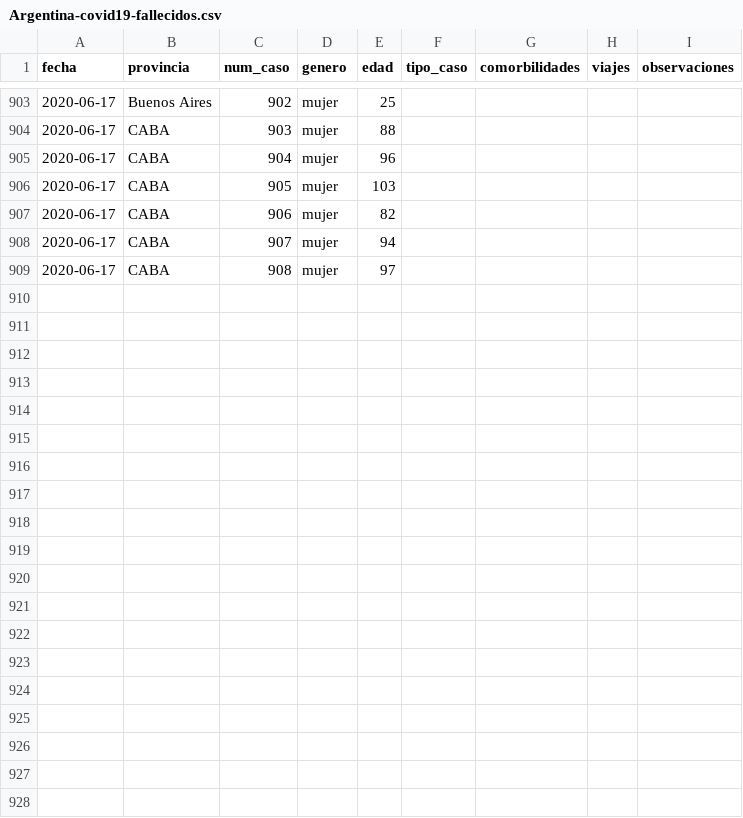
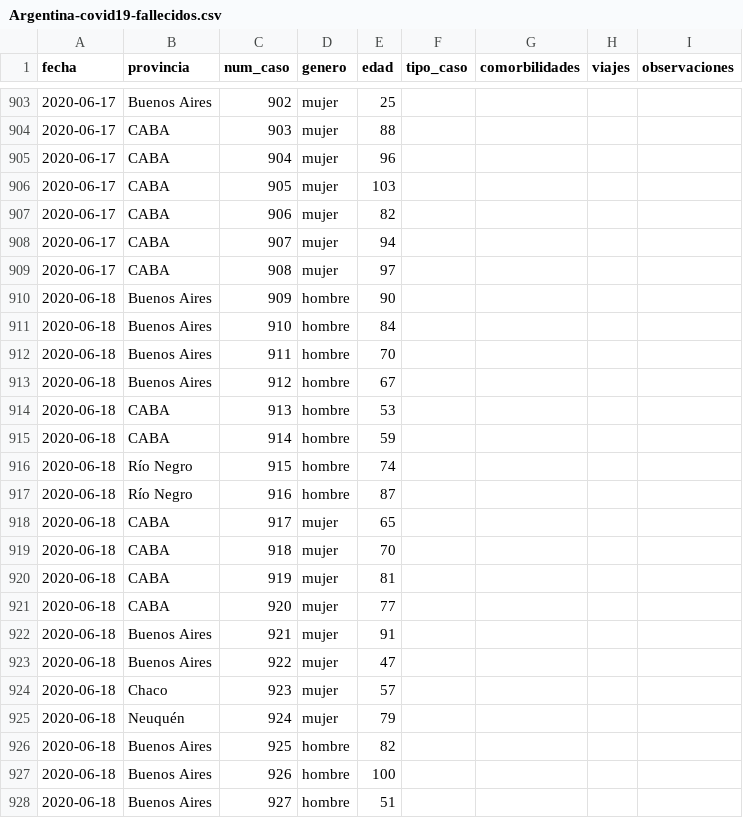
Before and after one commit to lucia15/Database-Covid19-Argentina, a CSV file: Argentina-covid19-fallecidos.csv, drawn as a sheet; only a part is shown, gaps mark what is left out; the diff covers the shown part only; the diff names each change by its address in the sheet, - before the commit and + after, or states it on an @@ line.

```diff
--- a/Argentina-covid19-fallecidos.csv
+++ b/Argentina-covid19-fallecidos.csv
+row 910: 2020-06-18 | Buenos Aires | 909 | hombre | 90
+row 911: 2020-06-18 | Buenos Aires | 910 | hombre | 84
+row 912: 2020-06-18 | Buenos Aires | 911 | hombre | 70
+row 913: 2020-06-18 | Buenos Aires | 912 | hombre | 67
+row 914: 2020-06-18 | CABA | 913 | hombre | 53
+row 915: 2020-06-18 | CABA | 914 | hombre | 59
+row 916: 2020-06-18 | Río Negro | 915 | hombre | 74
+row 917: 2020-06-18 | Río Negro | 916 | hombre | 87
+row 918: 2020-06-18 | CABA | 917 | mujer | 65
+row 919: 2020-06-18 | CABA | 918 | mujer | 70
+row 920: 2020-06-18 | CABA | 919 | mujer | 81
+row 921: 2020-06-18 | CABA | 920 | mujer | 77
+row 922: 2020-06-18 | Buenos Aires | 921 | mujer | 91
+row 923: 2020-06-18 | Buenos Aires | 922 | mujer | 47
+row 924: 2020-06-18 | Chaco | 923 | mujer | 57
+row 925: 2020-06-18 | Neuquén | 924 | mujer | 79
+row 926: 2020-06-18 | Buenos Aires | 925 | hombre | 82
+row 927: 2020-06-18 | Buenos Aires | 926 | hombre | 100
+row 928: 2020-06-18 | Buenos Aires | 927 | hombre | 51
```
Also changed, not shown: 16 added rows elsewhere in this file, Argentina-covid19.csv.
